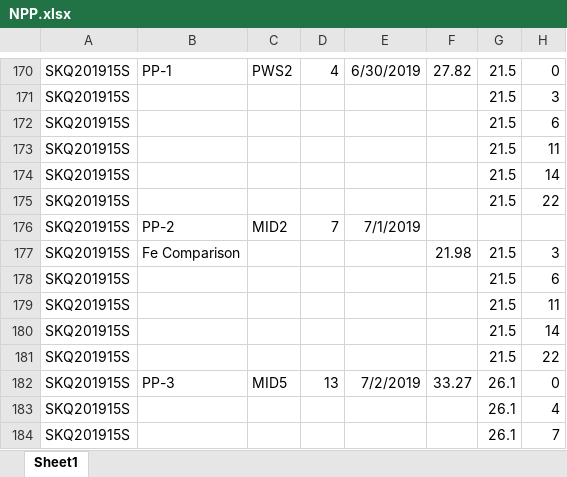
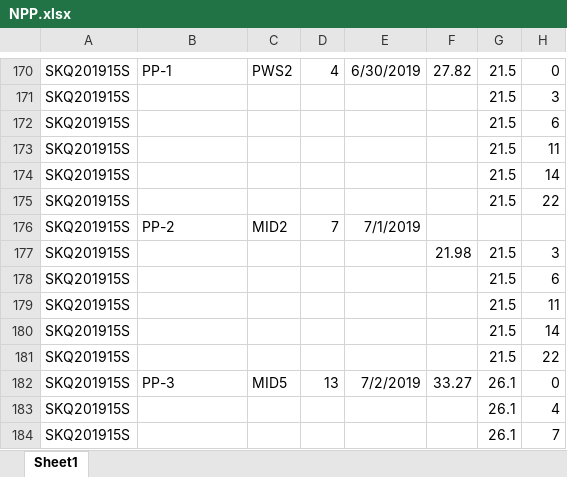
Before and after one commit to aydanmuftu/NGA-Data-Processing, an Excel workbook: Data/NPP/NPP.xlsx, sheet Sheet1, drawn as a sheet; only a part is shown, gaps mark what is left out; values as stored, in another font and other column widths than the file's, no borders; the diff names each change by its address in the sheet, - before the commit and + after, or states it on an @@ line.

Commit message:
Update NPP.xlsx

```diff
--- a/Data/NPP/NPP.xlsx (sheet Sheet1)
+++ b/Data/NPP/NPP.xlsx (sheet Sheet1)
-B177: Fe Comparison
+B177: (empty)
```
